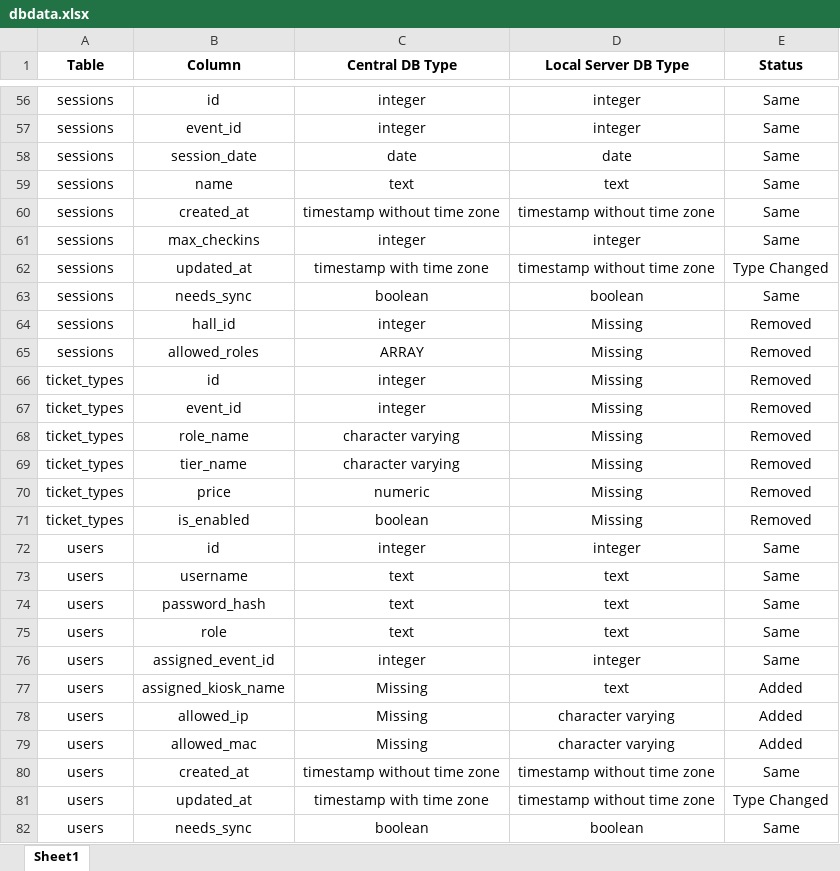
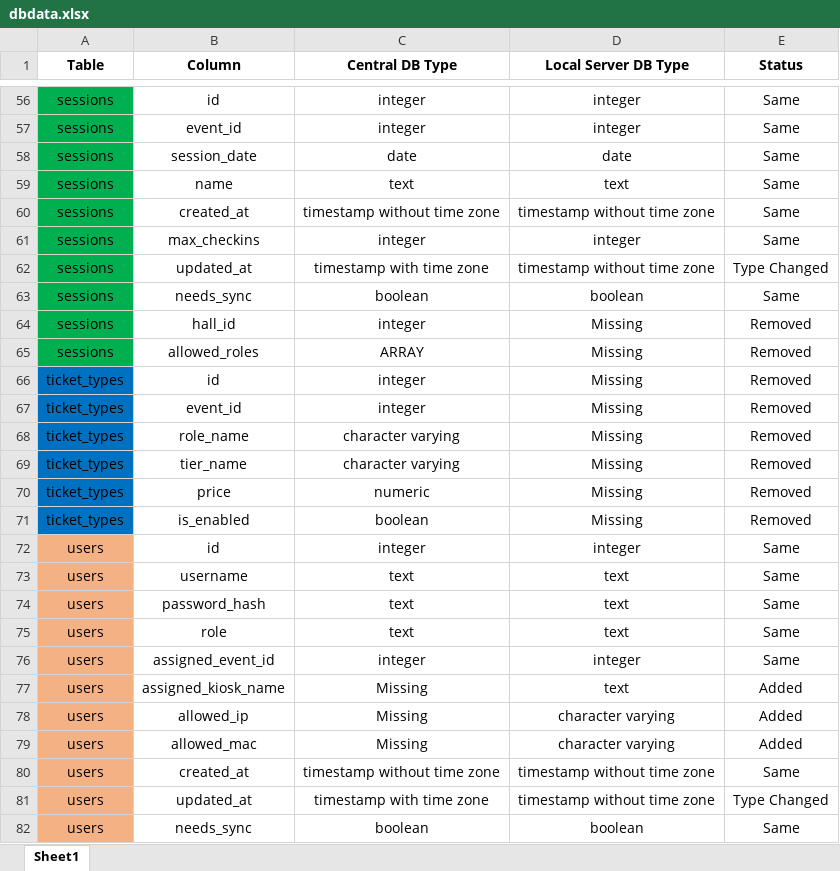
Before and after one commit to vishalbehl/eventx, an Excel workbook: FILES/dbdata.xlsx, sheet Sheet1, drawn as a sheet; only a part is shown, gaps mark what is left out; values as stored, in another font and other column widths than the file's, no borders; conditional formats not drawn; the diff covers the shown part only; the diff names each change by its address in the sheet, - before the commit and + after, or states it on an @@ line.

```diff
--- a/FILES/dbdata.xlsx (sheet Sheet1)
+++ b/FILES/dbdata.xlsx (sheet Sheet1)
-A56:A65 fill: none
+A56:A65 fill: #00B050
-A66:A71 fill: none
+A66:A71 fill: #0070C0
-A72:A82 fill: none
+A72:A82 fill: #F4B183
```
Also changed, not shown: cell formats elsewhere in this sheet, 58 other files.
